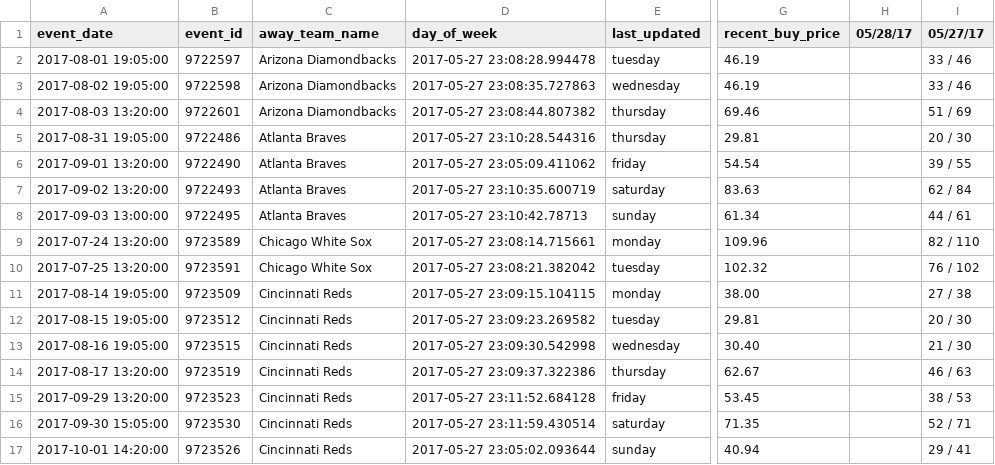
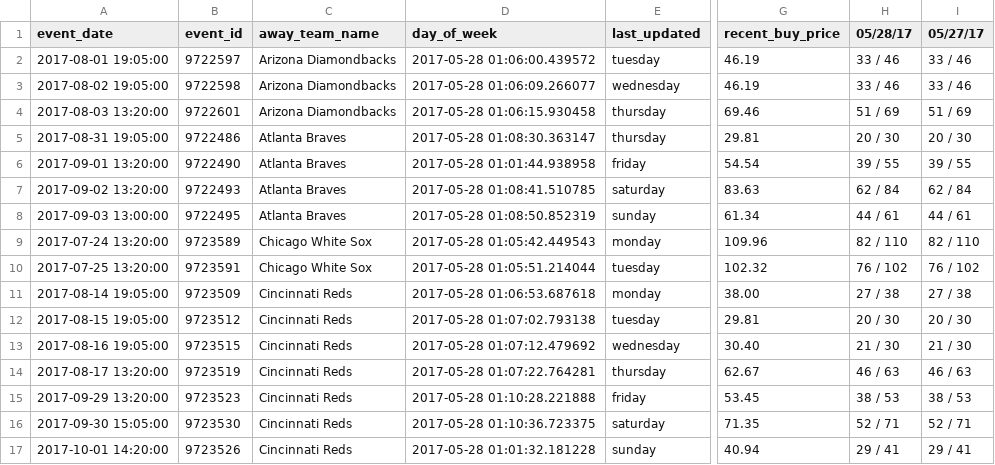
Before and after one commit to SharpChiCity/csv-to-html-table, a CSV file: data/github_prices.csv, drawn as a sheet; only a part is shown, gaps mark what is left out; the diff covers the shown part only; the diff names each change by its address in the sheet, - before the commit and + after, or states it on an @@ line.

Commit message:
2017-05-28

```diff
--- a/data/github_prices.csv
+++ b/data/github_prices.csv
-D2 (day_of_week): 2017-05-27 23:08:28.994478
+D2 (day_of_week): 2017-05-28 01:06:00.439572
-H2:H3 (05/28/17): (empty)
+H2:H3 (05/28/17): 33 / 46
-D3 (day_of_week): 2017-05-27 23:08:35.727863
+D3 (day_of_week): 2017-05-28 01:06:09.266077
-D4 (day_of_week): 2017-05-27 23:08:44.807382
+D4 (day_of_week): 2017-05-28 01:06:15.930458
-H4 (05/28/17): (empty)
+H4 (05/28/17): 51 / 69
-D5 (day_of_week): 2017-05-27 23:10:28.544316
+D5 (day_of_week): 2017-05-28 01:08:30.363147
-H5 (05/28/17): (empty)
+H5 (05/28/17): 20 / 30
-D6 (day_of_week): 2017-05-27 23:05:09.411062
+D6 (day_of_week): 2017-05-28 01:01:44.938958
-H6 (05/28/17): (empty)
+H6 (05/28/17): 39 / 55
-D7 (day_of_week): 2017-05-27 23:10:35.600719
+D7 (day_of_week): 2017-05-28 01:08:41.510785
-H7 (05/28/17): (empty)
+H7 (05/28/17): 62 / 84
-D8 (day_of_week): 2017-05-27 23:10:42.78713
+D8 (day_of_week): 2017-05-28 01:08:50.852319
-H8 (05/28/17): (empty)
+H8 (05/28/17): 44 / 61
-D9 (day_of_week): 2017-05-27 23:08:14.715661
+D9 (day_of_week): 2017-05-28 01:05:42.449543
-H9 (05/28/17): (empty)
+H9 (05/28/17): 82 / 110
-D10 (day_of_week): 2017-05-27 23:08:21.382042
+D10 (day_of_week): 2017-05-28 01:05:51.214044
-H10 (05/28/17): (empty)
+H10 (05/28/17): 76 / 102
-D11 (day_of_week): 2017-05-27 23:09:15.104115
+D11 (day_of_week): 2017-05-28 01:06:53.687618
-H11 (05/28/17): (empty)
+H11 (05/28/17): 27 / 38
-D12 (day_of_week): 2017-05-27 23:09:23.269582
+D12 (day_of_week): 2017-05-28 01:07:02.793138
-H12 (05/28/17): (empty)
+H12 (05/28/17): 20 / 30
-D13 (day_of_week): 2017-05-27 23:09:30.542998
+D13 (day_of_week): 2017-05-28 01:07:12.479692
-H13 (05/28/17): (empty)
+H13 (05/28/17): 21 / 30
-D14 (day_of_week): 2017-05-27 23:09:37.322386
+D14 (day_of_week): 2017-05-28 01:07:22.764281
-H14 (05/28/17): (empty)
+H14 (05/28/17): 46 / 63
-D15 (day_of_week): 2017-05-27 23:11:52.684128
+D15 (day_of_week): 2017-05-28 01:10:28.221888
-H15 (05/28/17): (empty)
+H15 (05/28/17): 38 / 53
-D16 (day_of_week): 2017-05-27 23:11:59.430514
+D16 (day_of_week): 2017-05-28 01:10:36.723375
-H16 (05/28/17): (empty)
+H16 (05/28/17): 52 / 71
-D17 (day_of_week): 2017-05-27 23:05:02.093644
+D17 (day_of_week): 2017-05-28 01:01:32.181228
-H17 (05/28/17): (empty)
+H17 (05/28/17): 29 / 41
```
Also changed, not shown: 84 edited cells elsewhere in this file.
